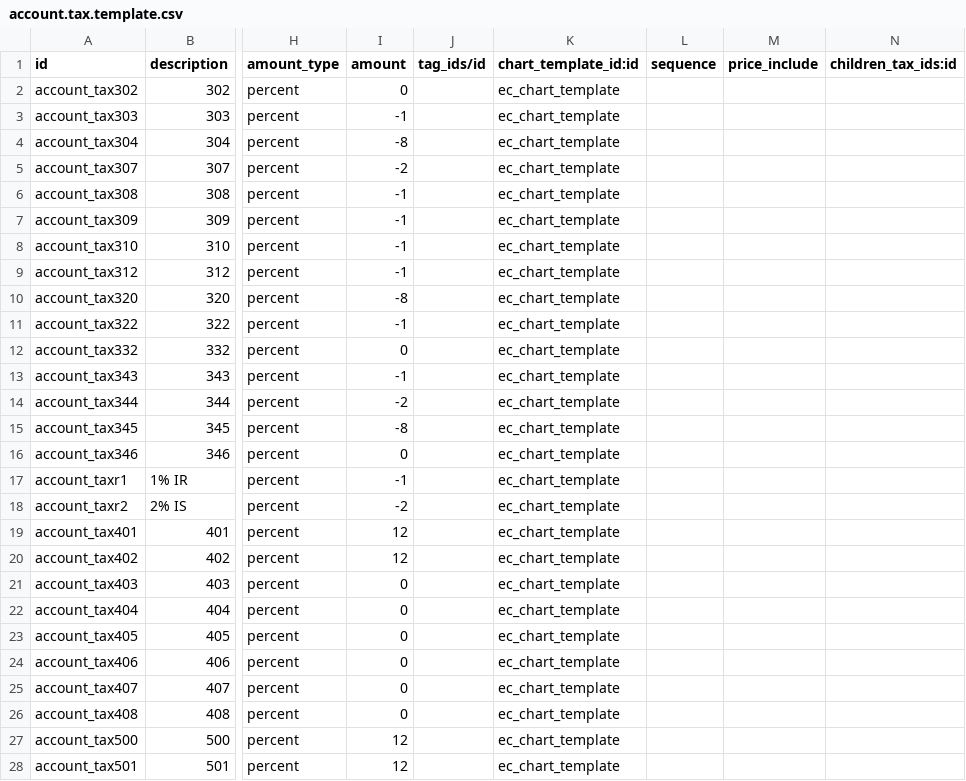
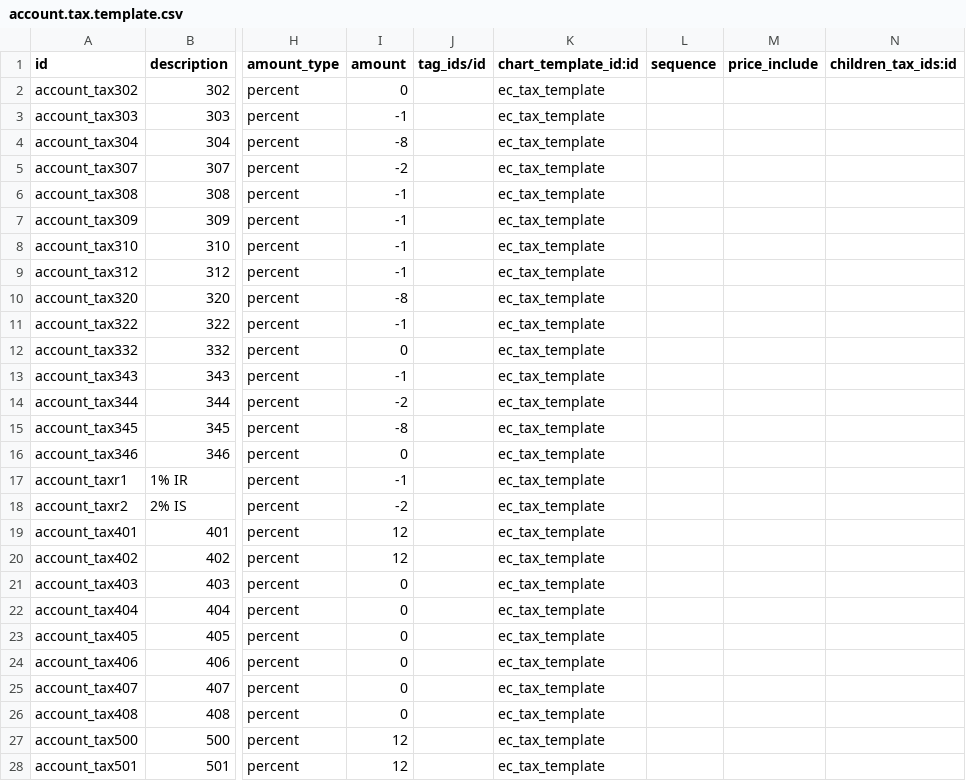
Before and after one commit to JJARAMIF/ITC, a CSV file: l10n_ec_tax/data/account.tax.template.csv, drawn as a sheet; only a part is shown, gaps mark what is left out; the diff covers the shown part only; the diff names each change by its address in the sheet, - before the commit and + after, or states it on an @@ line.

Commit message:
ok

```diff
--- a/l10n_ec_tax/data/account.tax.template.csv
+++ b/l10n_ec_tax/data/account.tax.template.csv
-K2:K28 (chart_template_id:id): ec_chart_template
+K2:K28 (chart_template_id:id): ec_tax_template
```
Also changed, not shown: 21 edited cells elsewhere in this file.
